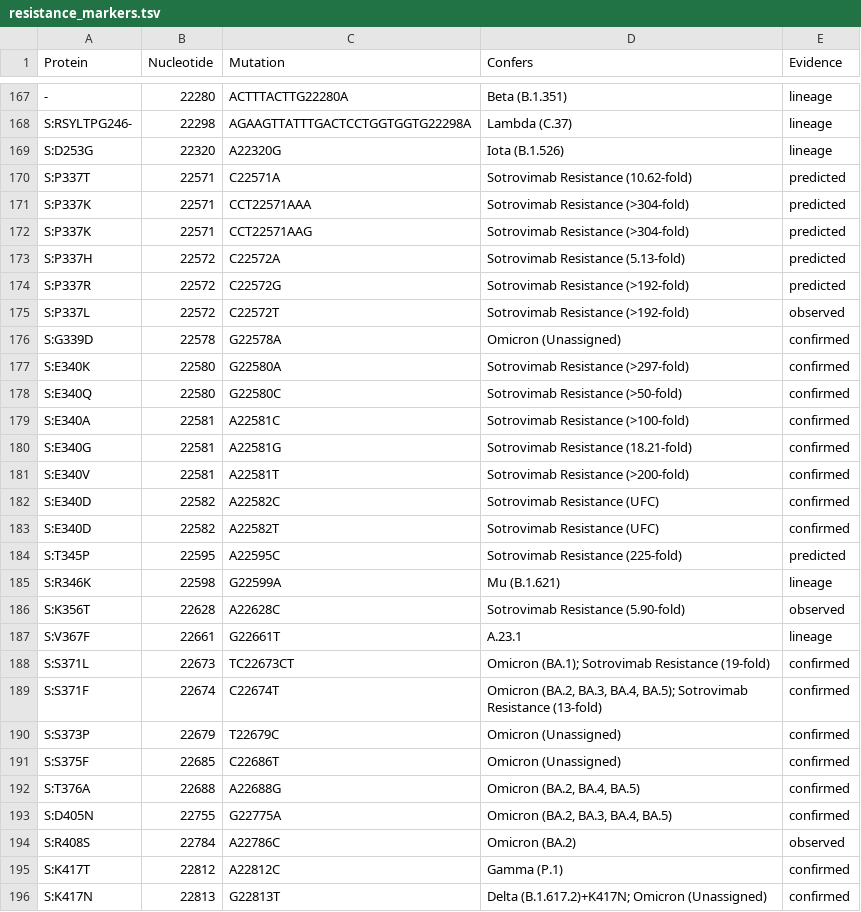
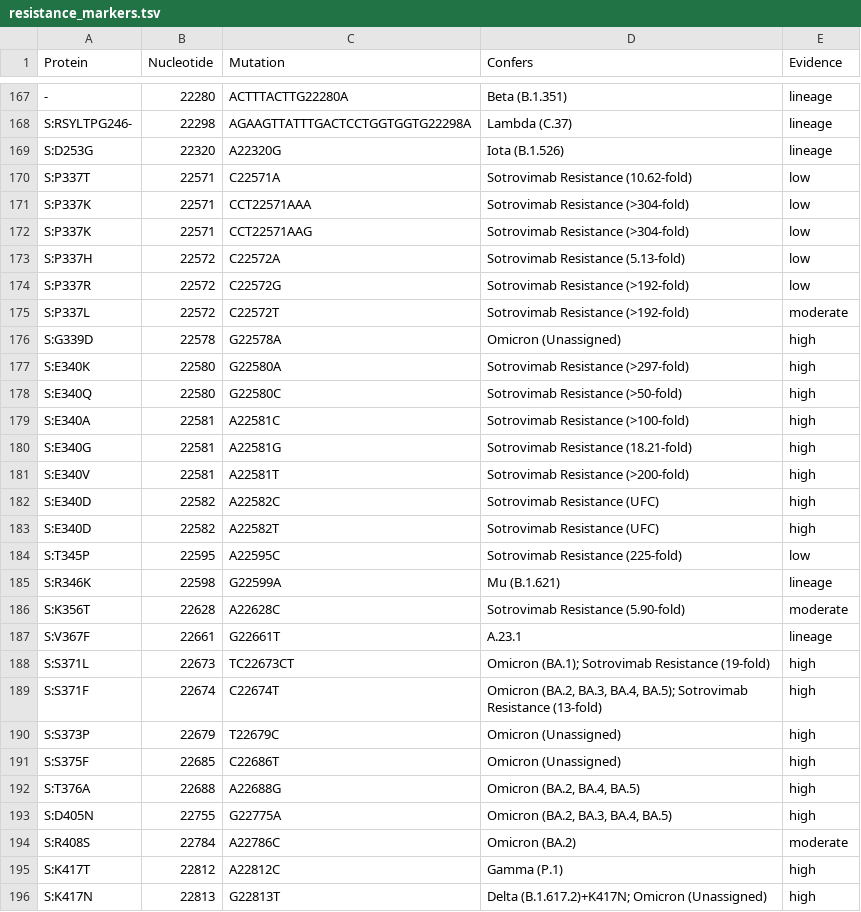
Before and after one commit to LilWinx/Sabres, a TSV file: database/resistance_markers.tsv, drawn as a sheet; only a part is shown, gaps mark what is left out; the diff covers the shown part only.

```diff
--- a/database/resistance_markers.tsv
+++ b/database/resistance_markers.tsv
@@ -169,28 +169,28 @@ S:RSYLTPG246-	22298	AGAAGTTATTTGACTCCTGGTGGTG22298A	Lambda (C.37)	lineage
 S:D253G	22320	A22320G	Iota (B.1.526)	lineage
-S:P337T	22571	C22571A	Sotrovimab Resistance (10.62-fold)	predicted
-S:P337K	22571	CCT22571AAA	Sotrovimab Resistance (>304-fold)	predicted
-S:P337K	22571	CCT22571AAG	Sotrovimab Resistance (>304-fold)	predicted
-S:P337H	22572	C22572A	Sotrovimab Resistance (5.13-fold)	predicted
-S:P337R	22572	C22572G	Sotrovimab Resistance (>192-fold)	predicted
-S:P337L	22572	C22572T	Sotrovimab Resistance (>192-fold)	observed
-S:G339D	22578	G22578A	Omicron (Unassigned)	confirmed
-S:E340K	22580	G22580A	Sotrovimab Resistance (>297-fold)	confirmed
-S:E340Q	22580	G22580C	Sotrovimab Resistance (>50-fold)	confirmed
-S:E340A	22581	A22581C	Sotrovimab Resistance (>100-fold)	confirmed
-S:E340G	22581	A22581G	Sotrovimab Resistance (18.21-fold)	confirmed
-S:E340V	22581	A22581T	Sotrovimab Resistance (>200-fold)	confirmed
-S:E340D	22582	A22582C	Sotrovimab Resistance (UFC)	confirmed
-S:E340D	22582	A22582T	Sotrovimab Resistance (UFC)	confirmed
-S:T345P	22595	A22595C	Sotrovimab Resistance (225-fold)	predicted
+S:P337T	22571	C22571A	Sotrovimab Resistance (10.62-fold)	low
+S:P337K	22571	CCT22571AAA	Sotrovimab Resistance (>304-fold)	low
+S:P337K	22571	CCT22571AAG	Sotrovimab Resistance (>304-fold)	low
+S:P337H	22572	C22572A	Sotrovimab Resistance (5.13-fold)	low
+S:P337R	22572	C22572G	Sotrovimab Resistance (>192-fold)	low
+S:P337L	22572	C22572T	Sotrovimab Resistance (>192-fold)	moderate
+S:G339D	22578	G22578A	Omicron (Unassigned)	high
+S:E340K	22580	G22580A	Sotrovimab Resistance (>297-fold)	high
+S:E340Q	22580	G22580C	Sotrovimab Resistance (>50-fold)	high
+S:E340A	22581	A22581C	Sotrovimab Resistance (>100-fold)	high
+S:E340G	22581	A22581G	Sotrovimab Resistance (18.21-fold)	high
+S:E340V	22581	A22581T	Sotrovimab Resistance (>200-fold)	high
+S:E340D	22582	A22582C	Sotrovimab Resistance (UFC)	high
+S:E340D	22582	A22582T	Sotrovimab Resistance (UFC)	high
+S:T345P	22595	A22595C	Sotrovimab Resistance (225-fold)	low
 S:R346K	22598	G22599A	Mu (B.1.621)	lineage
-S:K356T	22628	A22628C	Sotrovimab Resistance (5.90-fold)	observed
+S:K356T	22628	A22628C	Sotrovimab Resistance (5.90-fold)	moderate
 S:V367F	22661	G22661T	A.23.1	lineage
-S:S371L	22673	TC22673CT	Omicron (BA.1); Sotrovimab Resistance (19-fold)	confirmed
-S:S371F	22674	C22674T	Omicron (BA.2, BA.3, BA.4, BA.5); Sotrovimab Resistance (13-fold)	confirmed
-S:S373P	22679	T22679C	Omicron (Unassigned)	confirmed
-S:S375F	22685	C22686T	Omicron (Unassigned)	confirmed
-S:T376A	22688	A22688G	Omicron (BA.2, BA.4, BA.5)	confirmed
-S:D405N	22755	G22775A	Omicron (BA.2, BA.3, BA.4, BA.5)	confirmed
-S:R408S	22784	A22786C	Omicron (BA.2)	observed
-S:K417T	22812	A22812C	Gamma (P.1)	confirmed
-S:K417N	22813	G22813T	Delta (B.1.617.2)+K417N; Omicron (Unassigned)	confirmed
+S:S371L	22673	TC22673CT	Omicron (BA.1); Sotrovimab Resistance (19-fold)	high
+S:S371F	22674	C22674T	Omicron (BA.2, BA.3, BA.4, BA.5); Sotrovimab Resistance (13-fold)	high
+S:S373P	22679	T22679C	Omicron (Unassigned)	high
+S:S375F	22685	C22686T	Omicron (Unassigned)	high
+S:T376A	22688	A22688G	Omicron (BA.2, BA.4, BA.5)	high
+S:D405N	22755	G22775A	Omicron (BA.2, BA.3, BA.4, BA.5)	high
+S:R408S	22784	A22786C	Omicron (BA.2)	moderate
+S:K417T	22812	A22812C	Gamma (P.1)	high
+S:K417N	22813	G22813T	Delta (B.1.617.2)+K417N; Omicron (Unassigned)	high
```
Also changed, not shown: 119 edited cells elsewhere in this file, database/full_resistance_markers.tsv, 3 other files.
